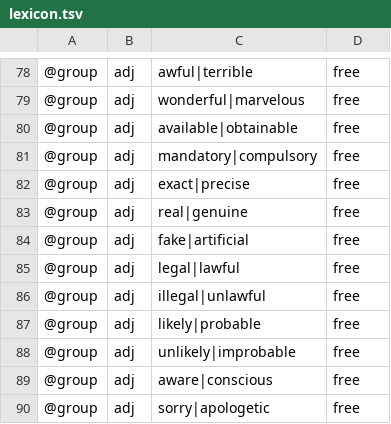
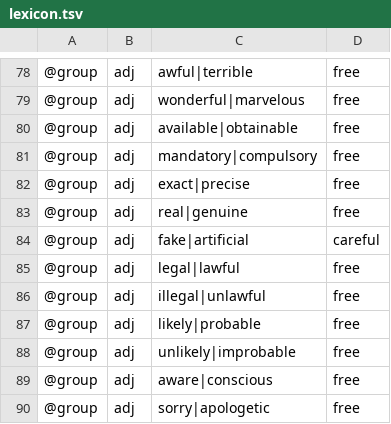
Before and after one commit to adybag14-cyber/Synomizer, a TSV file: data/lexicon.tsv, drawn as a sheet; only a part is shown, gaps mark what is left out; the diff covers the shown part only.

```diff
--- a/data/lexicon.tsv
+++ b/data/lexicon.tsv
@@ -83,3 +83,3 @@
 @group	adj	real|genuine	free
-@group	adj	fake|artificial	free
+@group	adj	fake|artificial	careful
 @group	adj	legal|lawful	free
```
Also changed, not shown: 10 removed rows and 3 edited cells elsewhere in this file, 29 other files.
